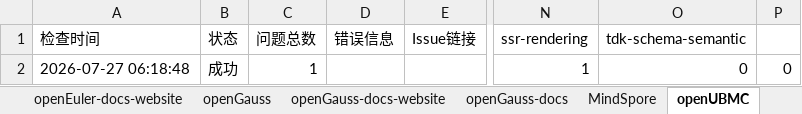
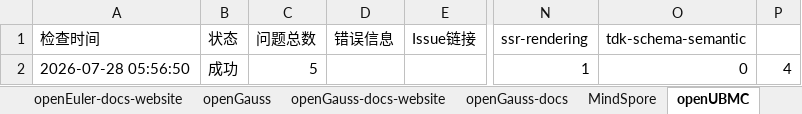
Before and after one commit to zjwmiao/daily-check, an Excel workbook: daily-check-history.xlsx, sheet openUBMC, drawn as a sheet; only a part is shown, gaps mark what is left out; values as stored, in another font and other column widths than the file's, no borders; the diff names each change by its address in the sheet, - before the commit and + after, or states it on an @@ line.

```diff
--- a/daily-check-history.xlsx (sheet openUBMC)
+++ b/daily-check-history.xlsx (sheet openUBMC)
-A2 (检查时间): 2026-07-27 06:18:48
+A2 (检查时间): 2026-07-28 05:56:50
-C2 (问题总数): 1
+C2 (问题总数): 5
-P2: 0
+P2: 4
```
Also changed, not shown: sheet openEuler, sheet openGauss, sheet HiFloat, sheet openEuler-docs, sheet openGauss-docs, sheet openEuler-docs-website, 2 more sheets.
